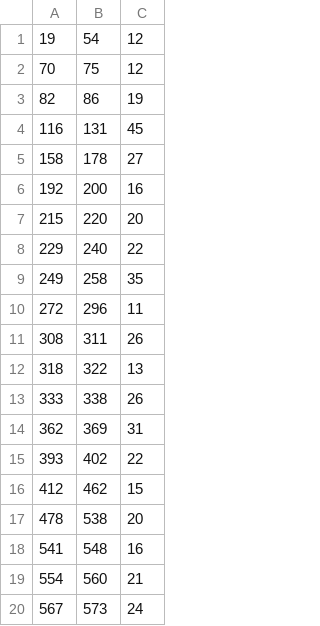
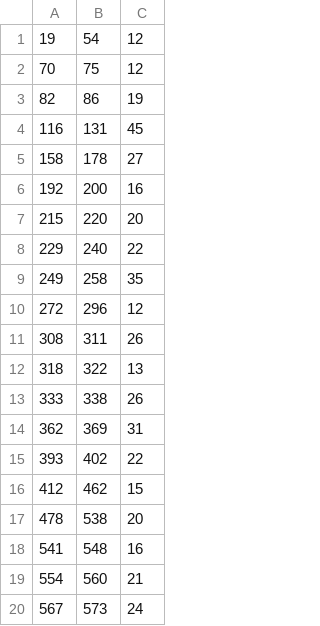
Before and after one commit to Edwardddyang/BlueSkyStrategyRepoClone, a CSV file: RaceSim/data/luts/fsgp/static/fsgp_corners.csv, drawn as a sheet.

```diff
--- a/RaceSim/data/luts/fsgp/static/fsgp_corners.csv
+++ b/RaceSim/data/luts/fsgp/static/fsgp_corners.csv
@@ -9,3 +9,3 @@
 249,258,35
-272,296,11
+272,296,12
 308,311,26
```
Also changed, not shown: 12 other files.
